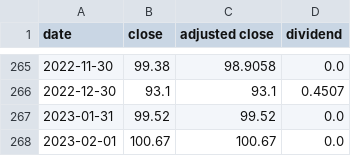
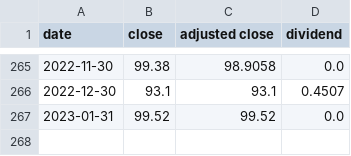
Before and after one commit to rrelyea/3fund-prices, a CSV file: data/MA_VTSAX.csv, drawn as a sheet; only a part is shown, gaps mark what is left out.

```diff
--- a/data/MA_VTSAX.csv
+++ b/data/MA_VTSAX.csv
@@ -267,2 +267 @@ date,close,adjusted close,dividend
 2023-01-31,99.52,99.52,0.0
-2023-02-01,100.67,100.67,0.0
```
Also changed, not shown: data/MA_DIPSX.csv, data/MA_DSPIX.csv, 19 other files.
